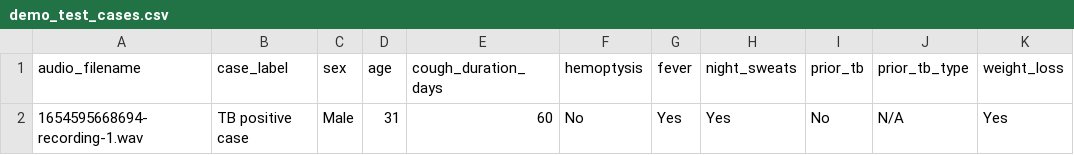
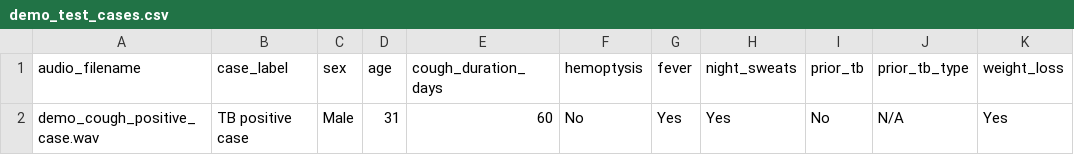
Before and after one commit to shoaibkkhalil/Khaansi-AI, a CSV file: demo_test_cases.csv, drawn as a sheet; only a part is shown; the diff names each change by its address in the sheet, - before the commit and + after, or states it on an @@ line.

Commit message:
Update demo CSV to match renamed audio file
Rename audio reference so it matches demo_cough_positive_case.wav,
which is kept local for hackathon attachment upload and not committed.

```diff
--- a/demo_test_cases.csv
+++ b/demo_test_cases.csv
-A2 (audio_filename): 1654595668694-recording-1.wav
+A2 (audio_filename): demo_cough_positive_case.wav
```
